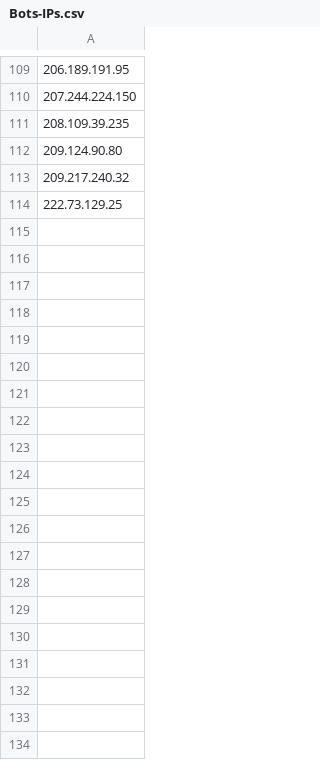
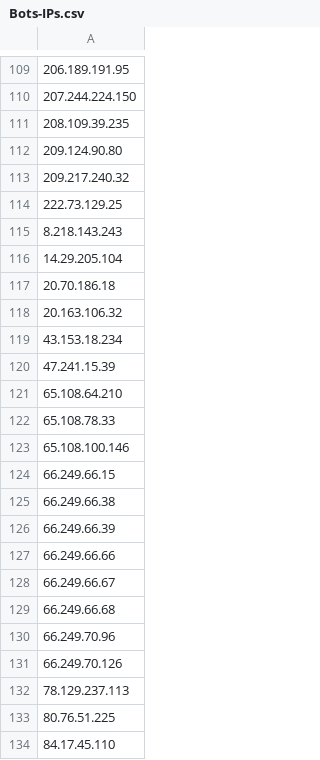
Before and after one commit to vanemorocho/IOCs_Bots, a CSV file: Bots-IPs.csv, drawn as a sheet; only a part is shown, gaps mark what is left out; the diff covers the shown part only; the diff names each change by its address in the sheet, - before the commit and + after, or states it on an @@ line.

Commit message:
Update Bots-IPs.csv
Actualización 13-03-2023

```diff
--- a/Bots-IPs.csv
+++ b/Bots-IPs.csv
+row 115: 8.218.143.243
+row 116: 14.29.205.104
+row 117: 20.70.186.18
+row 118: 20.163.106.32
+row 119: 43.153.18.234
+row 120: 47.241.15.39
+row 121: 65.108.64.210
+row 122: 65.108.78.33
+row 123: 65.108.100.146
+row 124: 66.249.66.15
+row 125: 66.249.66.38
+row 126: 66.249.66.39
+row 127: 66.249.66.66
+row 128: 66.249.66.67
+row 129: 66.249.66.68
+row 130: 66.249.70.96
+row 131: 66.249.70.126
+row 132: 78.129.237.113
+row 133: 80.76.51.225
+row 134: 84.17.45.110
```
Also changed, not shown: 47 added rows elsewhere in this file.
